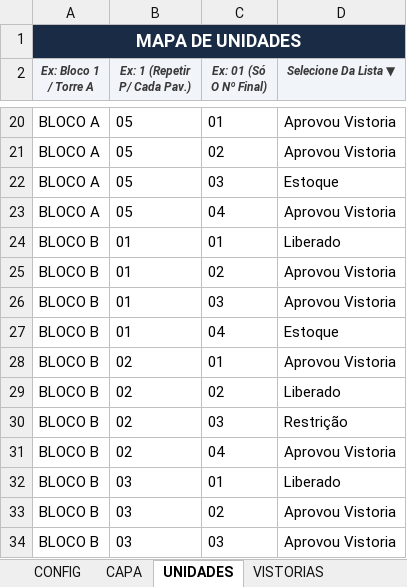
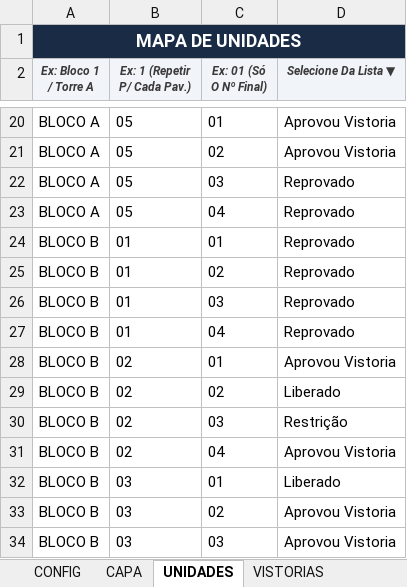
Before and after one commit to mateusm23/Relatorios, an Excel workbook: templates/BASE_SEMANAL_DADOS.xlsx, sheet UNIDADES, drawn as a sheet; only a part is shown, gaps mark what is left out; values as stored, in another font and other column widths than the file's, no borders; table styles not drawn; the diff names each change by its address in the sheet, - before the commit and + after, or states it on an @@ line.

```diff
--- a/templates/BASE_SEMANAL_DADOS.xlsx (sheet UNIDADES)
+++ b/templates/BASE_SEMANAL_DADOS.xlsx (sheet UNIDADES)
-D22 (Selecione Da Lista ▼): Estoque
+D22 (Selecione Da Lista ▼): Reprovado
-D23 (Selecione Da Lista ▼): Aprovou Vistoria
+D23 (Selecione Da Lista ▼): Reprovado
-D24 (Selecione Da Lista ▼): Liberado
+D24 (Selecione Da Lista ▼): Reprovado
-D25:D26 (Selecione Da Lista ▼): Aprovou Vistoria
+D25:D26 (Selecione Da Lista ▼): Reprovado
-D27 (Selecione Da Lista ▼): Estoque
+D27 (Selecione Da Lista ▼): Reprovado
```
Also changed, not shown: sheet CONFIG, sheet CAPA, templates/BASE_SEMANAL_VAZIO.xlsx, 3 other files.
